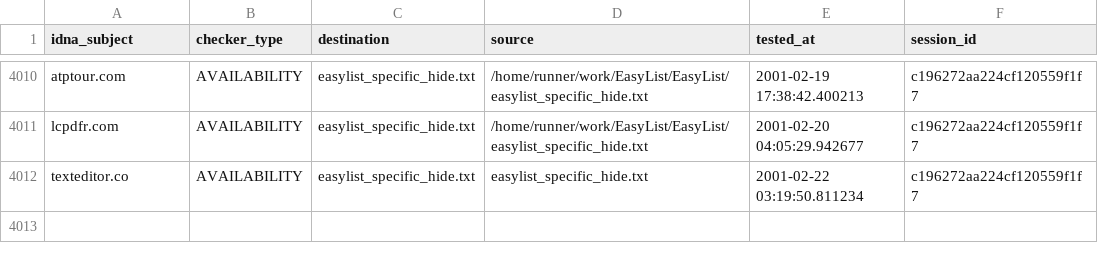
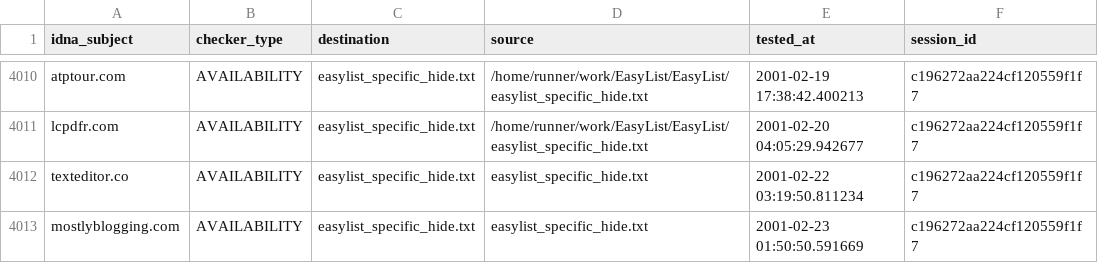
Before and after one commit to dns-test/EasyList, a CSV file: output/easylist_specific_hide.txt/continue.csv, drawn as a sheet; only a part is shown, gaps mark what is left out.

```diff
--- a/output/easylist_specific_hide.txt/continue.csv
+++ b/output/easylist_specific_hide.txt/continue.csv
@@ -4012 +4012,2 @@ lcpdfr.com,AVAILABILITY,easylist_specific_hide.txt,/home/runner/work/EasyList/Ea
 texteditor.co,AVAILABILITY,easylist_specific_hide.txt,easylist_specific_hide.txt,2001-02-22 03:19:50.811234,c196272aa224cf120559f1f7
+mostlyblogging.com,AVAILABILITY,easylist_specific_hide.txt,easylist_specific_hide.txt,2001-02-23 01:50:50.591669,c196272aa224cf120559f1f7
```
Also changed, not shown: .pyfunceble/inactive.csv, 34 other files.
